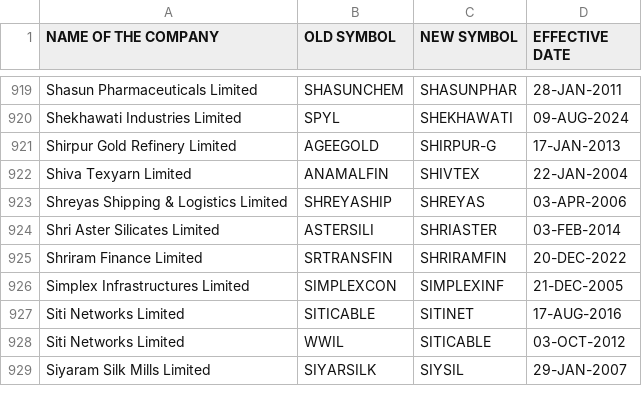
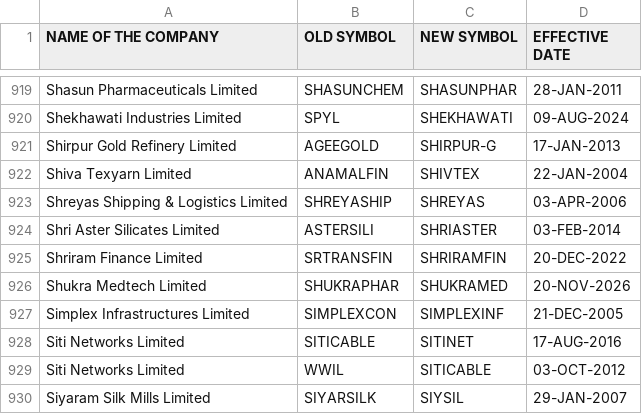
Before and after one commit to boom-ai/SwingEdge, a CSV file: data/symbolchange.csv, drawn as a sheet; only a part is shown, gaps mark what is left out; the diff names each change by its address in the sheet, - before the commit and + after, or states it on an @@ line.

```diff
--- a/data/symbolchange.csv
+++ b/data/symbolchange.csv
+row 926: Shukra Medtech Limited | SHUKRAPHAR | SHUKRAMED | 20-NOV-2026
```
Also changed, not shown: data/symbols.csv.
